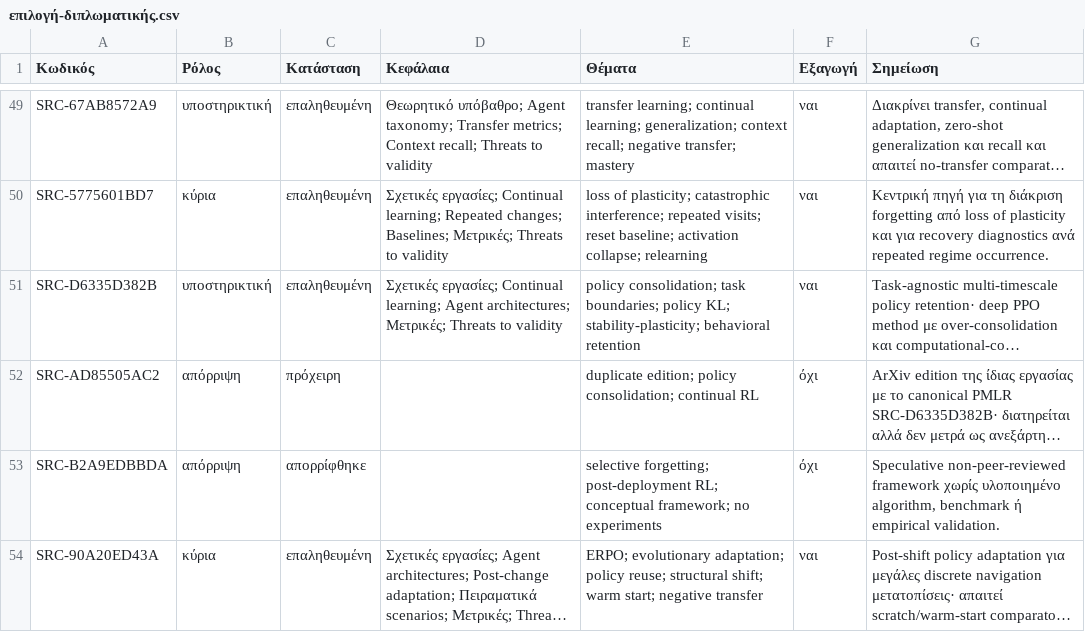
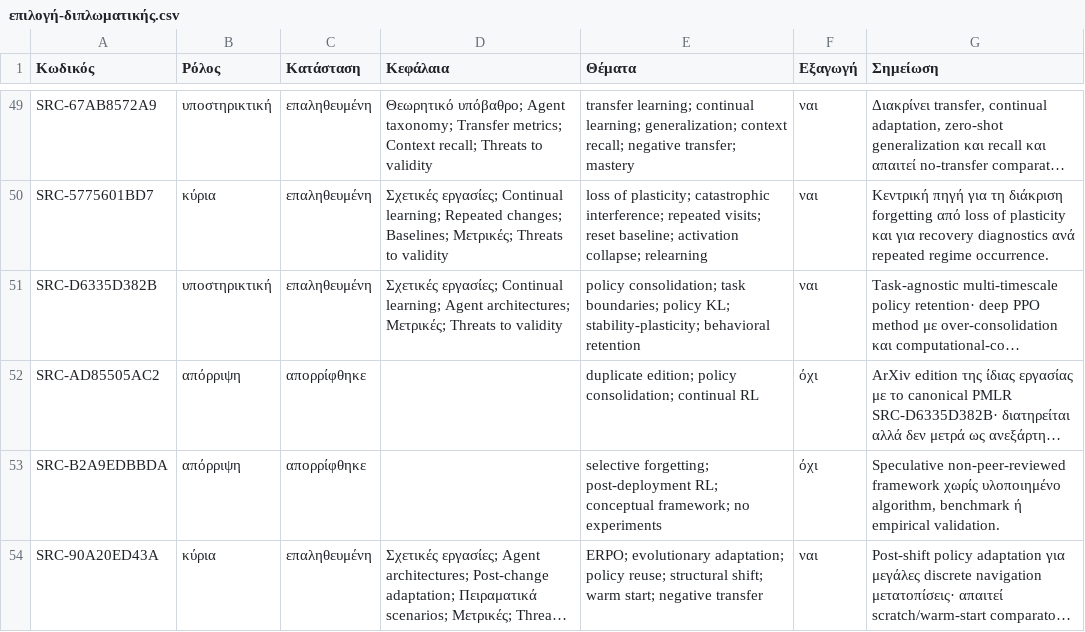
Before and after one commit to MariosGiannakaras/ThesisBibliography, a CSV file: κατάλογος/επιλογή-διπλωματικής.csv, drawn as a sheet; only a part is shown, gaps mark what is left out; long unchanged cells end in …; the diff names each change by its address in the sheet, - before the commit and + after, or states it on an @@ line.

```diff
--- a/κατάλογος/επιλογή-διπλωματικής.csv
+++ b/κατάλογος/επιλογή-διπλωματικής.csv
-C52 (Κατάσταση): πρόχειρη
+C52 (Κατάσταση): απορρίφθηκε
```
Also changed, not shown: κατάλογος/κατάσταση-αναλύσεων.csv, 1 other file.
